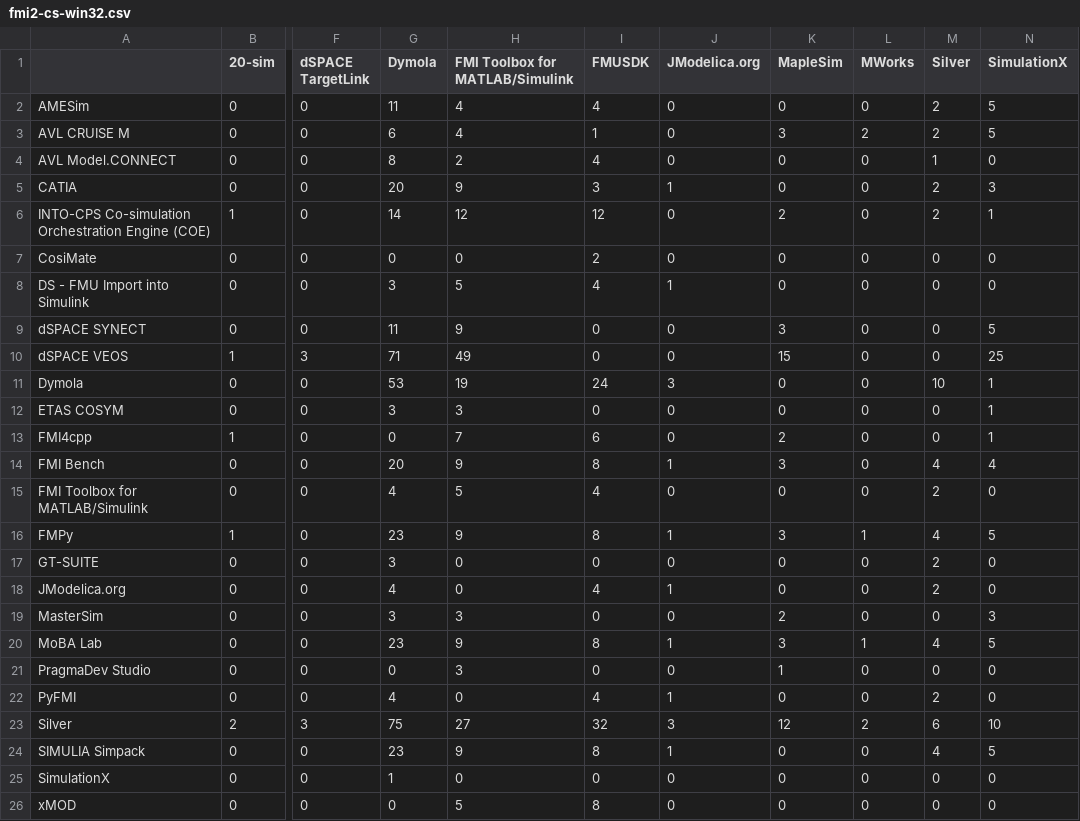
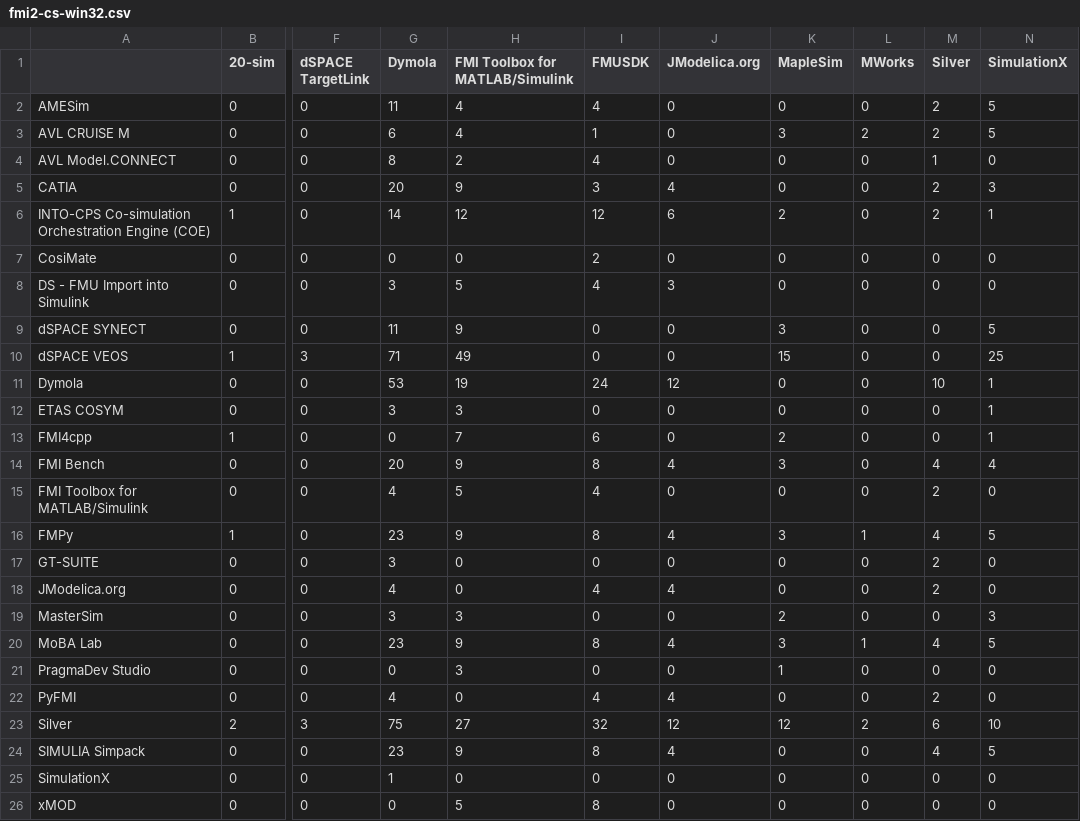
Before and after one commit to modelica/fmi-standard.org, a CSV file: _data/cross-check/fmi2-cs-win32.csv, drawn as a sheet; only a part is shown, gaps mark what is left out; the diff names each change by its address in the sheet, - before the commit and + after, or states it on an @@ line.

```diff
--- a/_data/cross-check/fmi2-cs-win32.csv
+++ b/_data/cross-check/fmi2-cs-win32.csv
-J5 (JModelica.org): 1
+J5 (JModelica.org): 4
-J6 (JModelica.org): 0
+J6 (JModelica.org): 6
-J8 (JModelica.org): 1
+J8 (JModelica.org): 3
-J11 (JModelica.org): 3
+J11 (JModelica.org): 12
-J14 (JModelica.org): 1
+J14 (JModelica.org): 4
-J16 (JModelica.org): 1
+J16 (JModelica.org): 4
-J18 (JModelica.org): 1
+J18 (JModelica.org): 4
-J20 (JModelica.org): 1
+J20 (JModelica.org): 4
-J22 (JModelica.org): 1
+J22 (JModelica.org): 4
-J23 (JModelica.org): 3
+J23 (JModelica.org): 12
-J24 (JModelica.org): 1
+J24 (JModelica.org): 4
```
Also changed, not shown: _data/cross-check/fmi2-cs-linux64.csv, _data/cross-check/fmi2-me-win32.csv, 2 other files.
